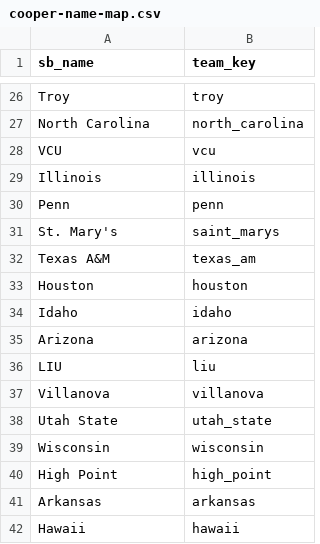
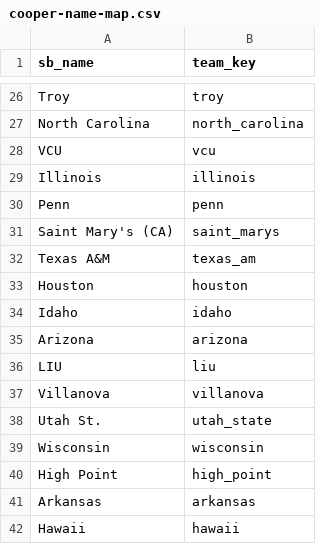
Before and after one commit to amdd-tim/bracketland-react, a CSV file: public/data/cooper-name-map.csv, drawn as a sheet; only a part is shown, gaps mark what is left out; the diff covers the shown part only.

```diff
--- a/public/data/cooper-name-map.csv
+++ b/public/data/cooper-name-map.csv
@@ -30,3 +30,3 @@ Illinois,illinois
 Penn,penn
-St. Mary's,saint_marys
+Saint Mary's (CA),saint_marys
 Texas A&M,texas_am
@@ -37,3 +37,3 @@ LIU,liu
 Villanova,villanova
-Utah State,utah_state
+Utah St.,utah_state
 Wisconsin,wisconsin
```
Also changed, not shown: 8 edited cells elsewhere in this file, 4 other files.
